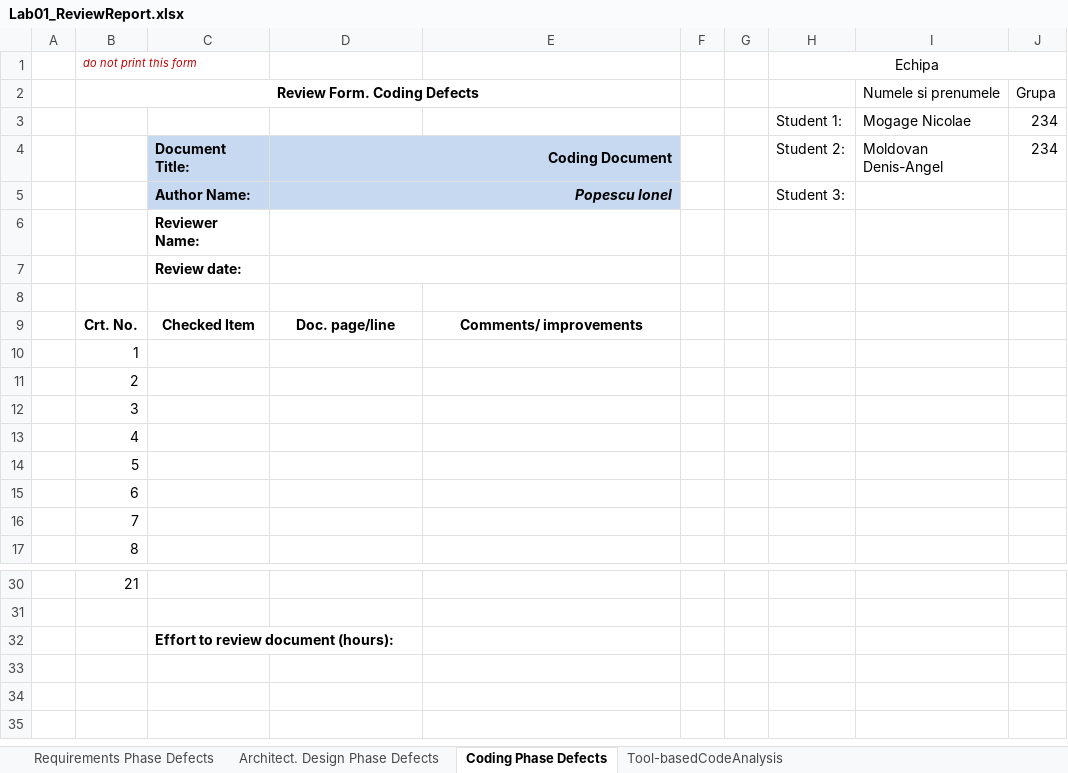
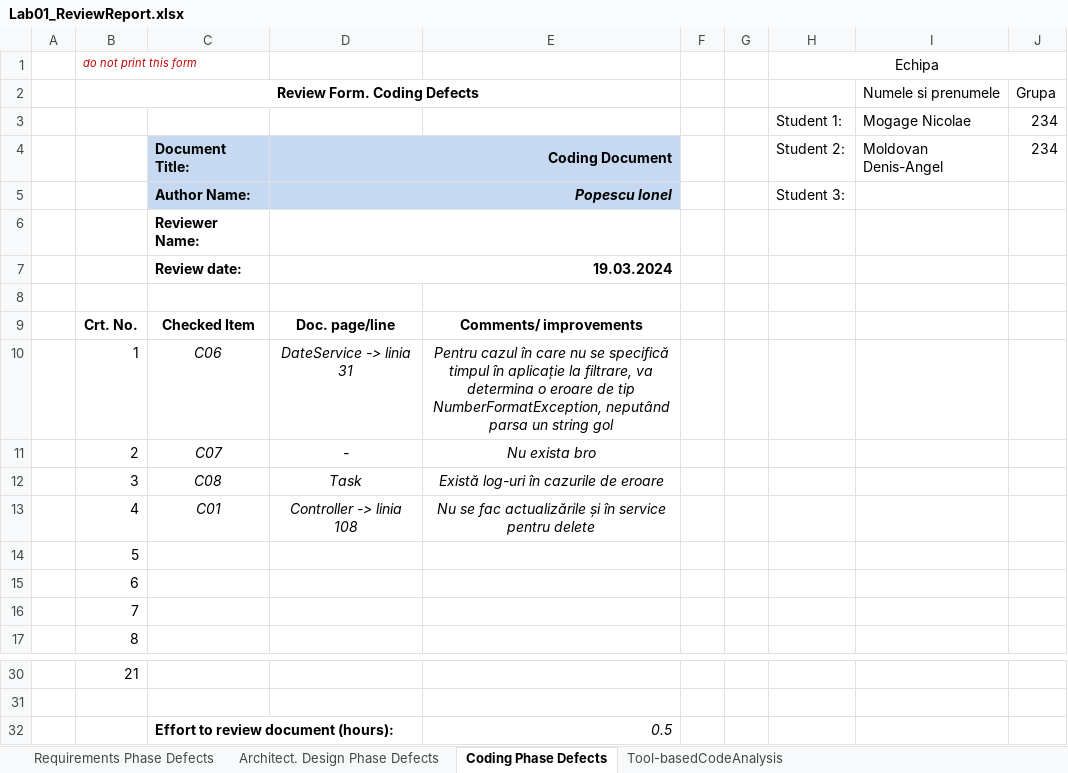
Before and after one commit to MogageNicolae/VVSS_Tasks, an Excel workbook: Docs/Lab01/Lab01_ReviewReport.xlsx, sheet Coding Phase Defects, drawn as a sheet; only a part is shown, gaps mark what is left out; values as stored, in another font and other column widths than the file's, no borders; the diff names each change by its address in the sheet, - before the commit and + after, or states it on an @@ line.

```diff
--- a/Docs/Lab01/Lab01_ReviewReport.xlsx (sheet Coding Phase Defects)
+++ b/Docs/Lab01/Lab01_ReviewReport.xlsx (sheet Coding Phase Defects)
-D7: (empty)
+D7: 19.03.2024
-C10: (empty)
+C10: C06
-D10: (empty)
+D10: DateService -> linia 31
-E10: (empty)
+E10: Pentru cazul în care nu se specifică timpul în aplicație la filtrare, va determina o eroare de tip NumberFormatException, neputând parsa un string gol
-C11: (empty)
+C11: C07
-D11: (empty)
+D11: -
-E11: (empty)
+E11: Nu exista bro
-C12: (empty)
+C12: C08
-D12: (empty)
+D12: Task
-E12: (empty)
+E12: Există log-uri în cazurile de eroare
-C13: (empty)
+C13: C01
-D13: (empty)
+D13: Controller -> linia 108
-E13: (empty)
+E13: Nu se fac actualizările și în service pentru delete
-E32: (empty)
+E32: 0.5
```
Also changed, not shown: sheet Tool-basedCodeAnalysis, sheet Requirements Phase Defects, sheet Architect. Design Phase Defects, formulas that keep their value, 5 other files.
